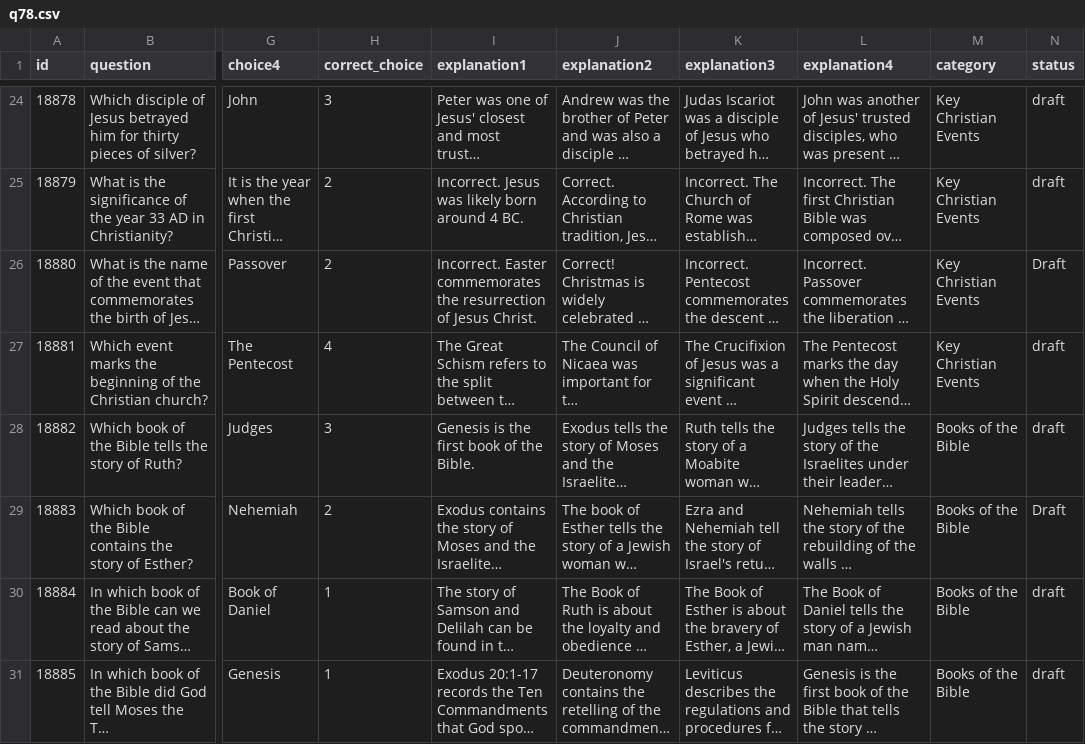
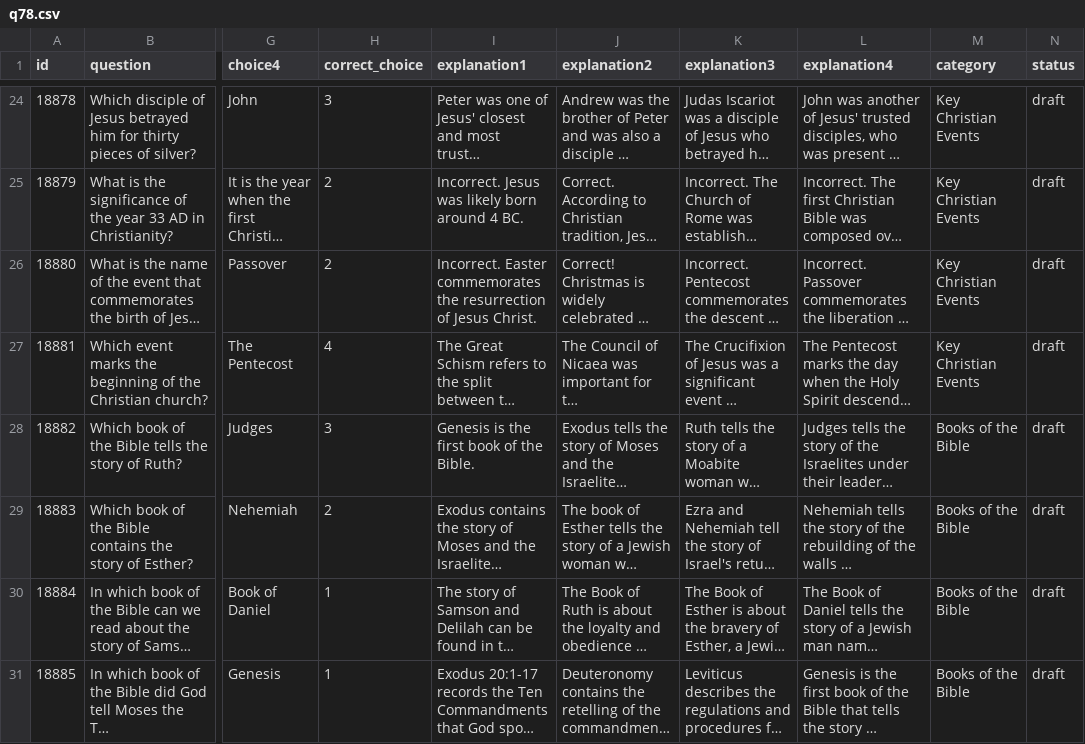
Before and after one commit to mountee32/explainit, a CSV file: q78.csv, drawn as a sheet; only a part is shown, gaps mark what is left out; long unchanged cells end in …; the diff covers the shown part only; the diff names each change by its address in the sheet, - before the commit and + after, or states it on an @@ line.

```diff
--- a/q78.csv
+++ b/q78.csv
-N26 (status): Draft
+N26 (status): draft
-N29 (status): Draft
+N29 (status): draft
```
Also changed, not shown: 23 edited cells elsewhere in this file, question-checks.csv, 3 other files.
